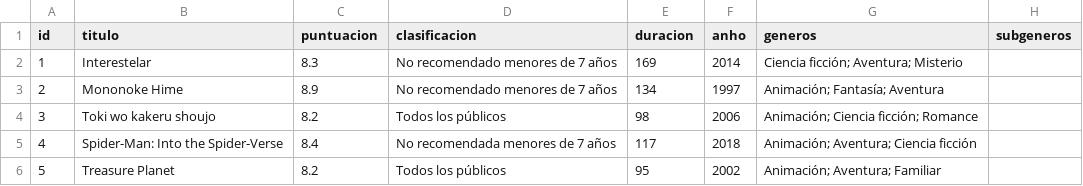
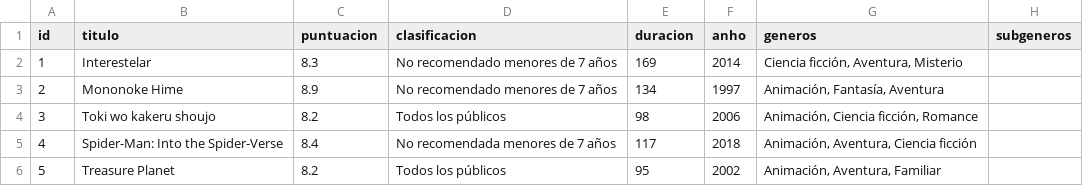
Before and after one commit to Diegothx/bdd-125, a CSV file: Tablas/Peliculas.csv, drawn as a sheet.

```diff
--- a/Tablas/Peliculas.csv
+++ b/Tablas/Peliculas.csv
@@ -1,6 +1,6 @@
 id;titulo;puntuacion;clasificacion;duracion;anho;generos;subgeneros
-1;Interestelar;8.3;No recomendado menores de 7 años;169;2014;"Ciencia ficción; Aventura; Misterio";
-2;Mononoke Hime;8.9; No recomendado menores de 7 años;134;1997;"Animación; Fantasía; Aventura";
-3;Toki wo kakeru shoujo;8.2; Todos los públicos;98;2006;" Animación; Ciencia ficción; Romance";
-4;Spider-Man: Into the Spider-Verse;8.4; No recomendada menores de 7 años;117;2018;" Animación; Aventura; Ciencia ficción";
-5; Treasure Planet;8.2;Todos los públicos;95;2002;" Animación; Aventura; Familiar";
+1;Interestelar;8.3;No recomendado menores de 7 años;169;2014;Ciencia ficción, Aventura, Misterio;
+2;Mononoke Hime;8.9; No recomendado menores de 7 años;134;1997;Animación, Fantasía, Aventura;
+3;Toki wo kakeru shoujo;8.2; Todos los públicos;98;2006; Animación, Ciencia ficción, Romance;
+4;Spider-Man: Into the Spider-Verse;8.4; No recomendada menores de 7 años;117;2018; Animación, Aventura, Ciencia ficción;
+5; Treasure Planet;8.2;Todos los públicos;95;2002; Animación, Aventura, Familiar;
```
Also changed, not shown: Tablas/Series.csv.
